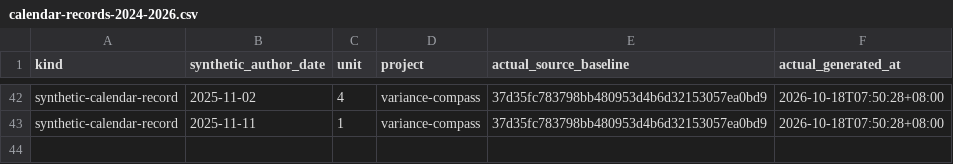
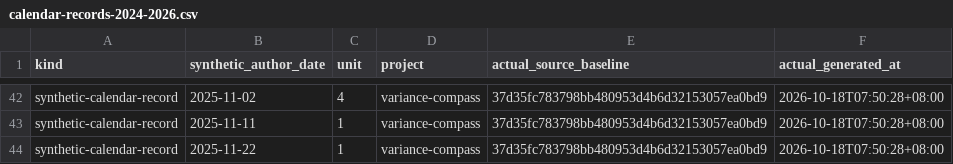
Before and after one commit to Khalil-Work/variance-compass, a CSV file: docs/calendar-records-2024-2026.csv, drawn as a sheet; only a part is shown, gaps mark what is left out; the diff names each change by its address in the sheet, - before the commit and + after, or states it on an @@ line.

Commit message:
docs: synthetic calendar record 2025-11-22 unit 1
Documentation calendar reconstruction generated on 2026-10-18. Historical author dates do not date source development.

```diff
--- a/docs/calendar-records-2024-2026.csv
+++ b/docs/calendar-records-2024-2026.csv
+row 44: synthetic-calendar-record | 2025-11-22 | 1 | variance-compass | 37d35fc783798bb480953d4b6d32153057ea0bd9 | 2026-10-18T07:50:28+08:00
```
